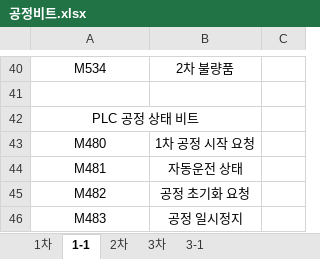
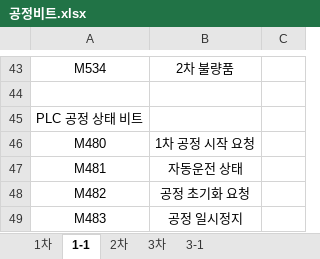
Before and after one commit to leeyouj47-tech/detect, an Excel workbook: docu/공정비트.xlsx, sheet 1-1, drawn as a sheet; only a part is shown, gaps mark what is left out; values as stored, in another font and other column widths than the file's, no borders; removed rows and columns are numbered as before the commit, all else as after; the diff covers the shown part only; the diff names each change by its address in the sheet, - before the commit and + after, or states it on an @@ line.

```diff
--- a/docu/공정비트.xlsx (sheet 1-1)
+++ b/docu/공정비트.xlsx (sheet 1-1)
-A42:B42 merged
```
Also changed, not shown: 3 added rows, 2 edited cells and merged cells elsewhere in this sheet, 9 other files.
